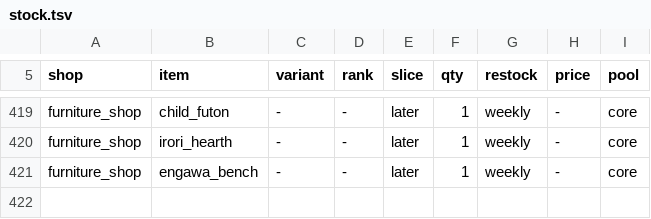
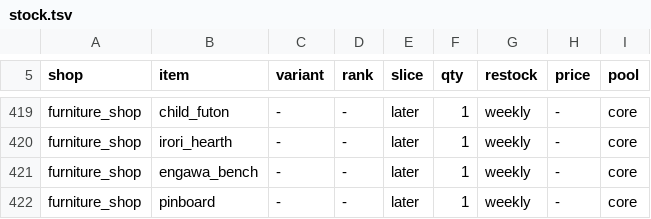
Before and after one commit to radhepa/NarutoMinecraft, a TSV file: tools/items/stock.tsv, drawn as a sheet; only a part is shown, gaps mark what is left out.

```diff
--- a/tools/items/stock.tsv
+++ b/tools/items/stock.tsv
@@ -421 +421,2 @@ furniture_shop	irori_hearth	-	-	later	1	weekly	-	core
 furniture_shop	engawa_bench	-	-	later	1	weekly	-	core
+furniture_shop	pinboard	-	-	later	1	weekly	-	core
```
Also changed, not shown: tools/items/catalogue/furniture.tsv, tools/items/catalogue/keys.tsv, 13 other files.
